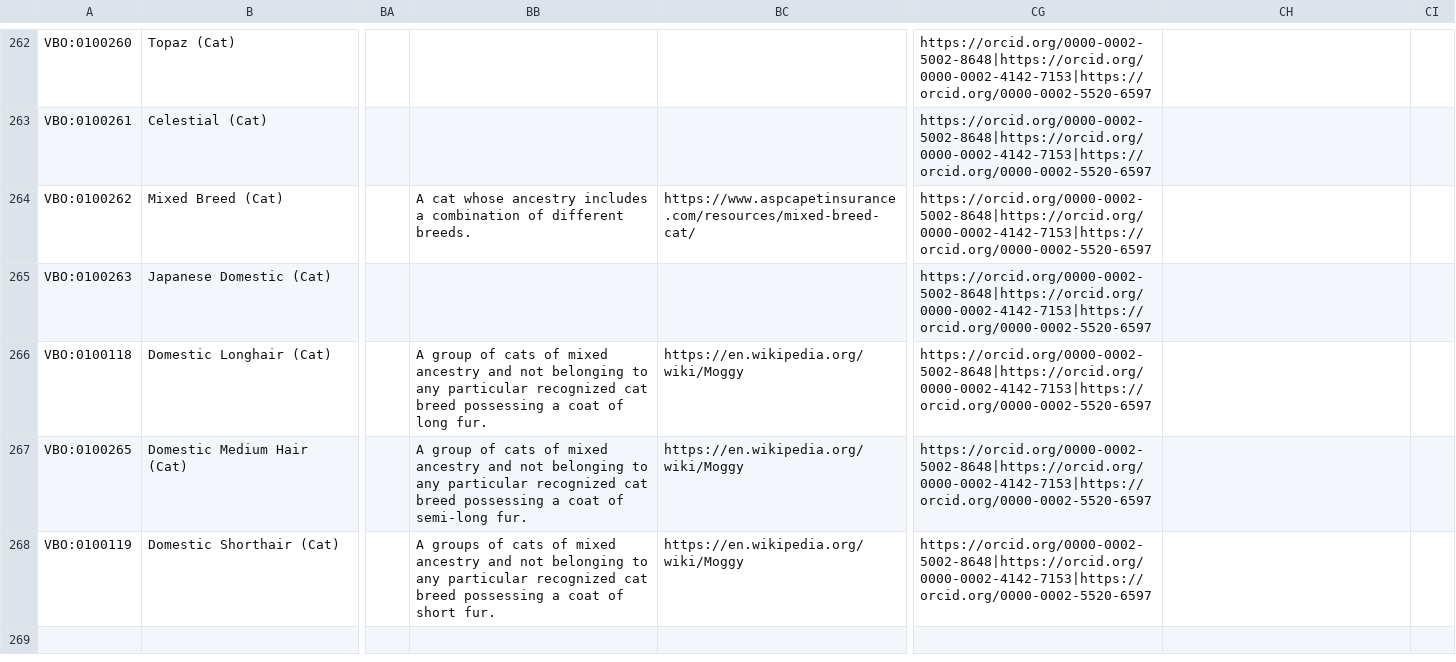
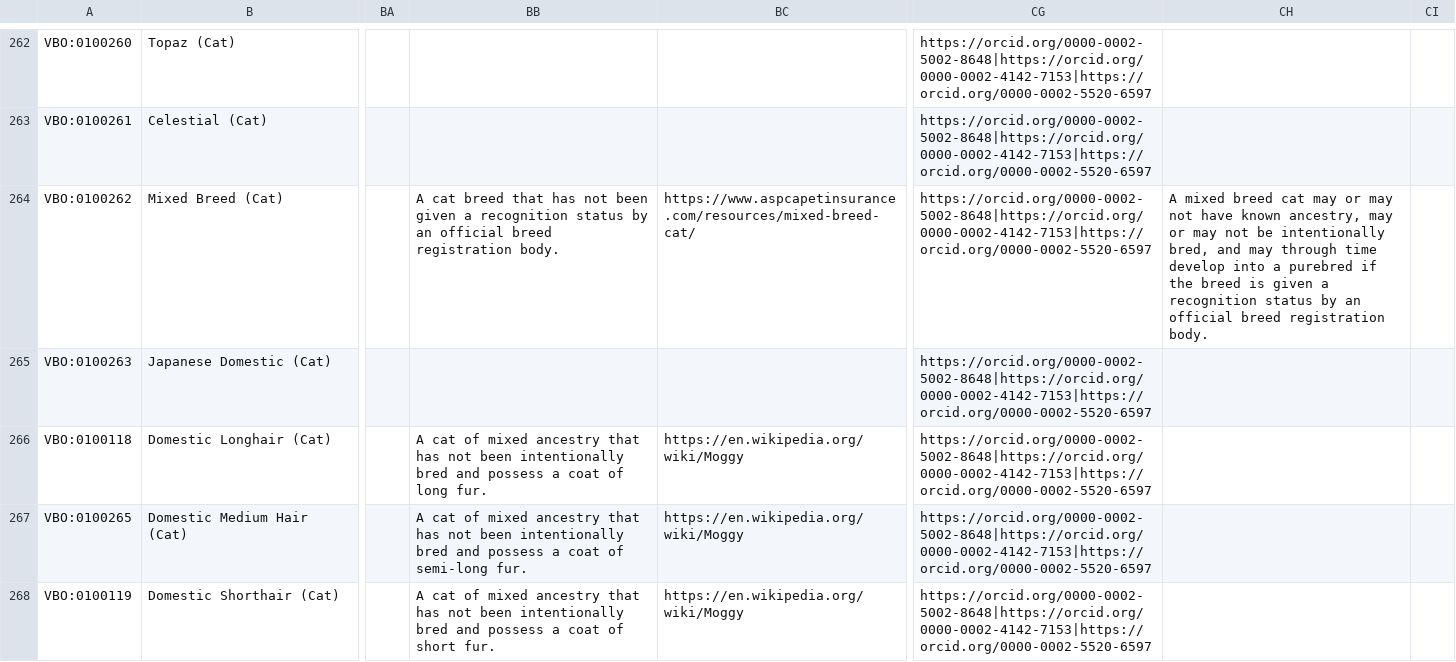
Before and after one commit to monarch-initiative/vertebrate-breed-ontology, a TSV file: src/ontology/components/catbreeds.tsv, drawn as a sheet; only a part is shown, gaps mark what is left out; the diff names each change by its address in the sheet, - before the commit and + after, or states it on an @@ line.

```diff
--- a/src/ontology/components/catbreeds.tsv
+++ b/src/ontology/components/catbreeds.tsv
-BB264: A cat whose ancestry includes a combination of different breeds.
+BB264: A cat breed that has not been given a recognition status by an official breed registration body.
-CH264: (empty)
+CH264: A mixed breed cat may or may not have known ancestry, may or may not be intentionally bred, and may through time develop into a purebred if the breed is given a recognition status by an official breed registration body.
-BB266: A group of cats of mixed ancestry and not belonging to any particular recognized cat breed possessing a coat…
+BB266: A cat of mixed ancestry that has not been intentionally bred and possess a coat…
-BB267: A group of cats of mixed ancestry and not belonging to any particular recognized cat breed possessing a coat…
+BB267: A cat of mixed ancestry that has not been intentionally bred and possess a coat…
-BB268: A groups of cats of mixed ancestry and not belonging to any particular recognized cat breed possessing a coat…
+BB268: A cat of mixed ancestry that has not been intentionally bred and possess a coat…
```
Also changed, not shown: src/ontology/components/relation.tsv, 5 other files.
